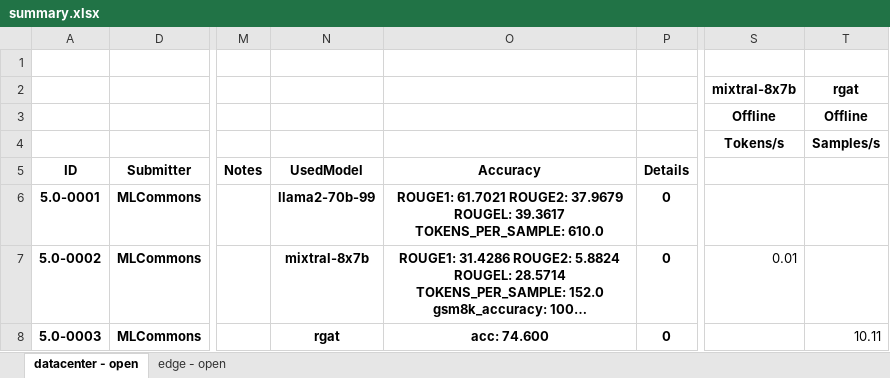
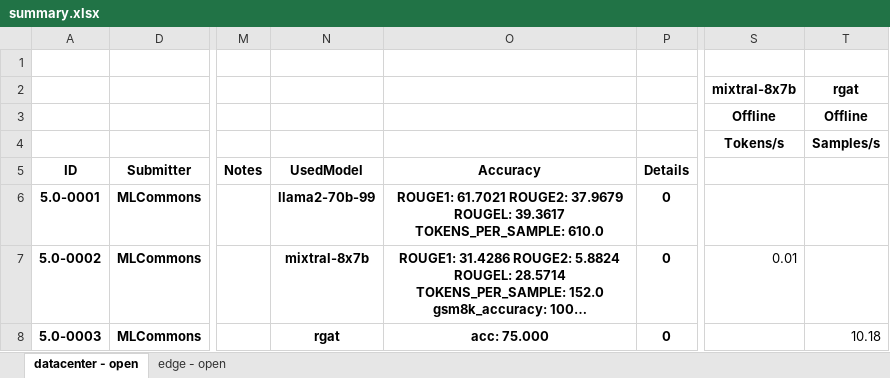
Before and after one commit to mlcommons/mlperf_inference_test_submissions_v5.0, an Excel workbook: summary.xlsx, sheet datacenter - open, drawn as a sheet; only a part is shown, gaps mark what is left out; long unchanged cells end in …; values as stored, in another font and other column widths than the file's, no borders; conditional formats not drawn; the diff names each change by its address in the sheet, - before the commit and + after, or states it on an @@ line.

Commit message:
Updated results summary [skip ci]

```diff
--- a/summary.xlsx (sheet datacenter - open)
+++ b/summary.xlsx (sheet datacenter - open)
-O8 (Accuracy): acc: 74.600
+O8 (Accuracy): acc: 75.000
-T8: 10.11
+T8: 10.18
```
Also changed, not shown: 5 other files.
